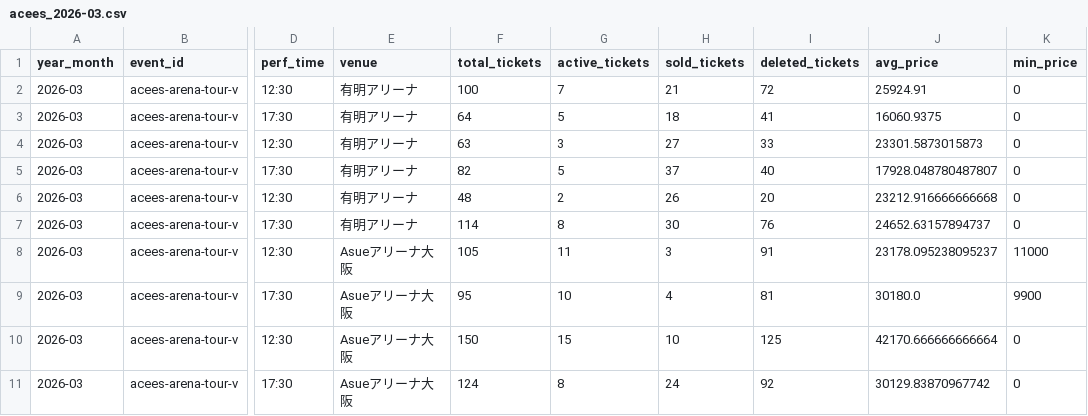
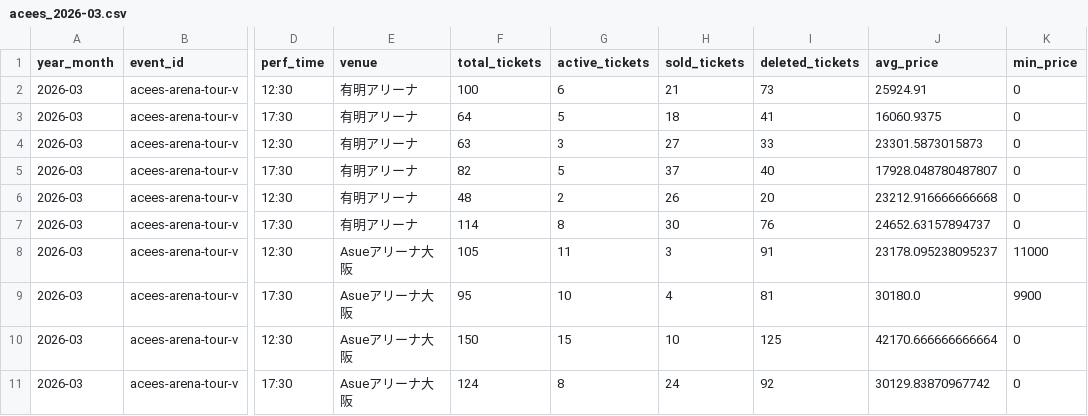
Before and after one commit to hiro8-0215/tiketen_scraping, a CSV file: data/market_snapshot/acees_2026-03.csv, drawn as a sheet; only a part is shown, gaps mark what is left out; the diff names each change by its address in the sheet, - before the commit and + after, or states it on an @@ line.

```diff
--- a/data/market_snapshot/acees_2026-03.csv
+++ b/data/market_snapshot/acees_2026-03.csv
-G2 (active_tickets): 7
+G2 (active_tickets): 6
-I2 (deleted_tickets): 72
+I2 (deleted_tickets): 73
```
Also changed, not shown: data/market_snapshot/ae-group_2026-06.csv, data/market_snapshot/hey-say-jump_2026-06.csv, 47 other files.
